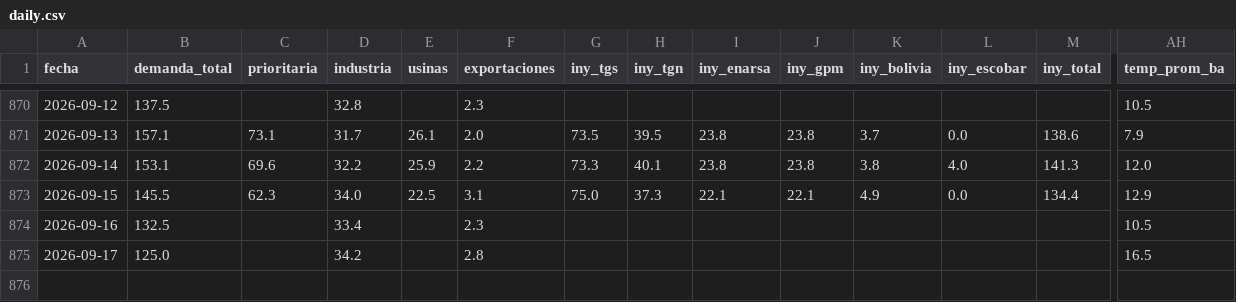
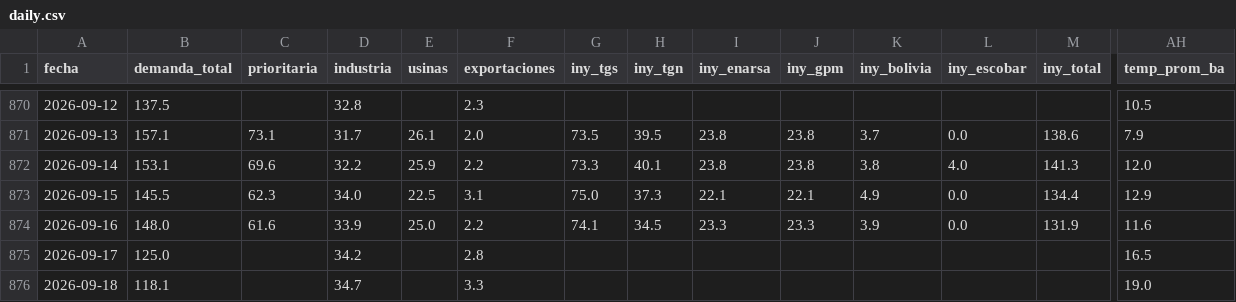
Before and after one commit to mpodeley/estado-red-gas, a CSV file: public/data/daily.csv, drawn as a sheet; only a part is shown, gaps mark what is left out; rows hold the shown columns only; the diff covers the shown part only; the diff names each change by its address in the sheet, - before the commit and + after, or states it on an @@ line.

```diff
--- a/public/data/daily.csv
+++ b/public/data/daily.csv
-B874 (demanda_total): 132.5
+B874 (demanda_total): 148.0
-C874 (prioritaria): (empty)
+C874 (prioritaria): 61.6
-D874 (industria): 33.4
+D874 (industria): 33.9
-E874 (usinas): (empty)
+E874 (usinas): 25.0
-F874 (exportaciones): 2.3
+F874 (exportaciones): 2.2
-G874 (iny_tgs): (empty)
+G874 (iny_tgs): 74.1
-H874 (iny_tgn): (empty)
+H874 (iny_tgn): 34.5
-I874 (iny_enarsa): (empty)
+I874 (iny_enarsa): 23.3
-J874 (iny_gpm): (empty)
+J874 (iny_gpm): 23.3
-K874 (iny_bolivia): (empty)
+K874 (iny_bolivia): 3.9
-L874 (iny_escobar): (empty)
+L874 (iny_escobar): 0.0
-M874 (iny_total): (empty)
+M874 (iny_total): 131.9
-AH874 (temp_prom_ba): 10.5
+AH874 (temp_prom_ba): 11.6
+row 876: 2026-09-18 | 118.1 |  | 34.7 |  | 3.3 |  |  |  |  |  |  |  | 19.0
```
Also changed, not shown: 6 edited cells elsewhere in this file, public/data/enargas.csv, public/data/enargas_ps.csv, 33 other files.
